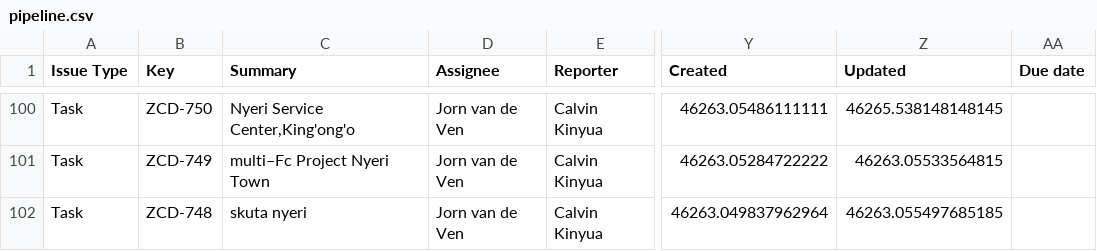
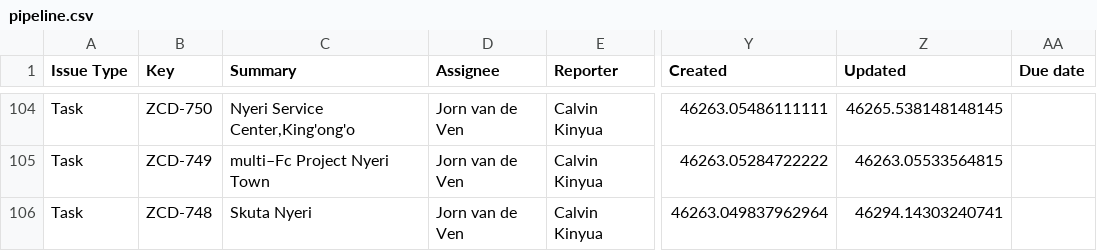
Before and after one commit to keithkinuthiakamauzeno/Network-Overview-Dashboard, a CSV file: data/pipeline.csv, drawn as a sheet; only a part is shown, gaps mark what is left out; addresses are those after the commit; the diff covers the shown part only; the diff names each change by its address in the sheet, - before the commit and + after, or states it on an @@ line.

```diff
--- a/data/pipeline.csv
+++ b/data/pipeline.csv
-C106 (Summary): skuta nyeri
+C106 (Summary): Skuta Nyeri
-Z106 (Updated): 46263.055497685185
+Z106 (Updated): 46294.14303240741
```
Also changed, not shown: 4 added rows and 53 edited cells elsewhere in this file.
